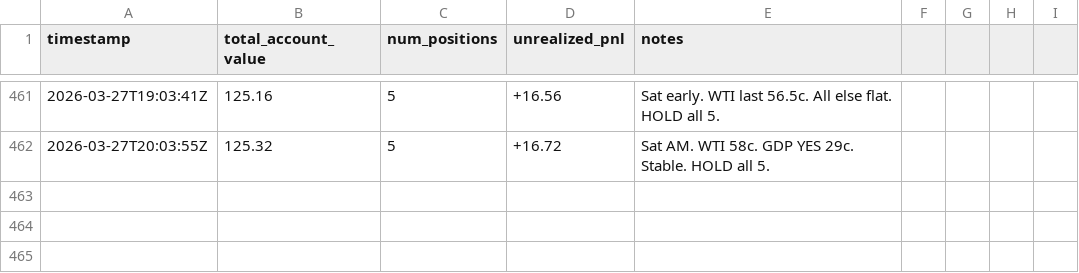
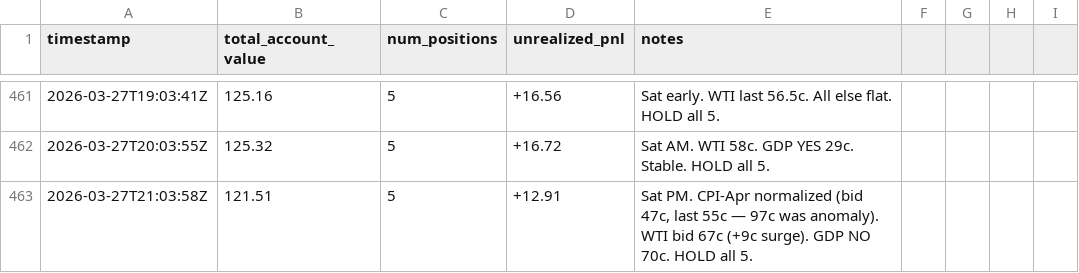
Before and after one commit to lsk567/omar-data, a CSV file: kalshi/quant/portfolio-history.csv, drawn as a sheet; only a part is shown, gaps mark what is left out; the diff names each change by its address in the sheet, - before the commit and + after, or states it on an @@ line.

```diff
--- a/kalshi/quant/portfolio-history.csv
+++ b/kalshi/quant/portfolio-history.csv
+row 463: 2026-03-27T21:03:58Z | 121.51 | 5 | +12.91 | Sat PM. CPI-Apr normalized (bid 47c, last 55c — 97c was anomaly). WTI bid 67c (+9c surge). GDP NO 70c. HOLD all 5.
```
Also changed, not shown: kalshi/quant/trade-log.csv, 1 other file.
